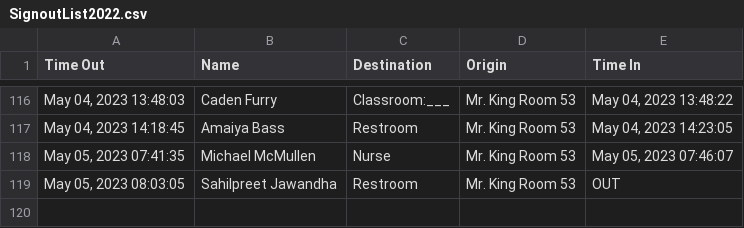
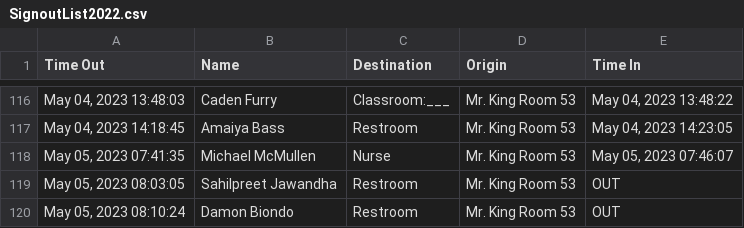
Before and after one commit to MrKing-dev/raspi_qr_passes, a CSV file: qr_passes_final/SignoutList2022.csv, drawn as a sheet; only a part is shown, gaps mark what is left out.

Commit message:
M qr_passes_final/SignoutList2022.csv

```diff
--- a/qr_passes_final/SignoutList2022.csv
+++ b/qr_passes_final/SignoutList2022.csv
@@ -119 +119,2 @@ Time Out,Name,Destination,Origin,Time In
 "May 05, 2023 08:03:05",Sahilpreet Jawandha,Restroom,Mr. King Room 53,OUT
+"May 05, 2023 08:10:24",Damon Biondo,Restroom,Mr. King Room 53,OUT
```
